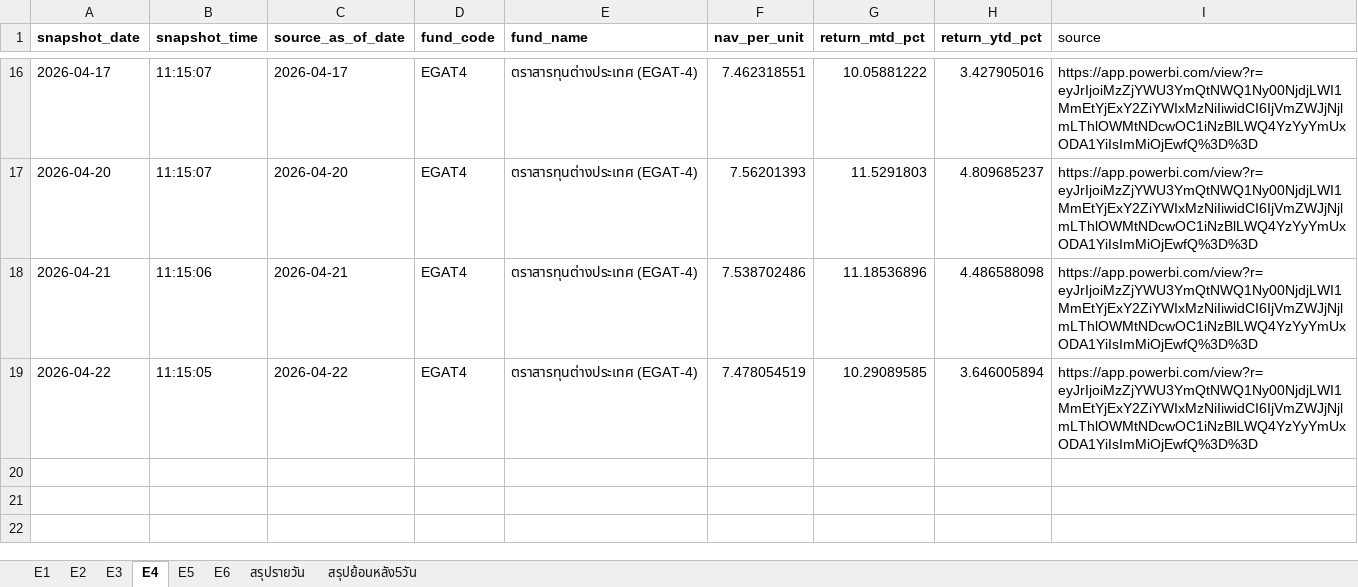
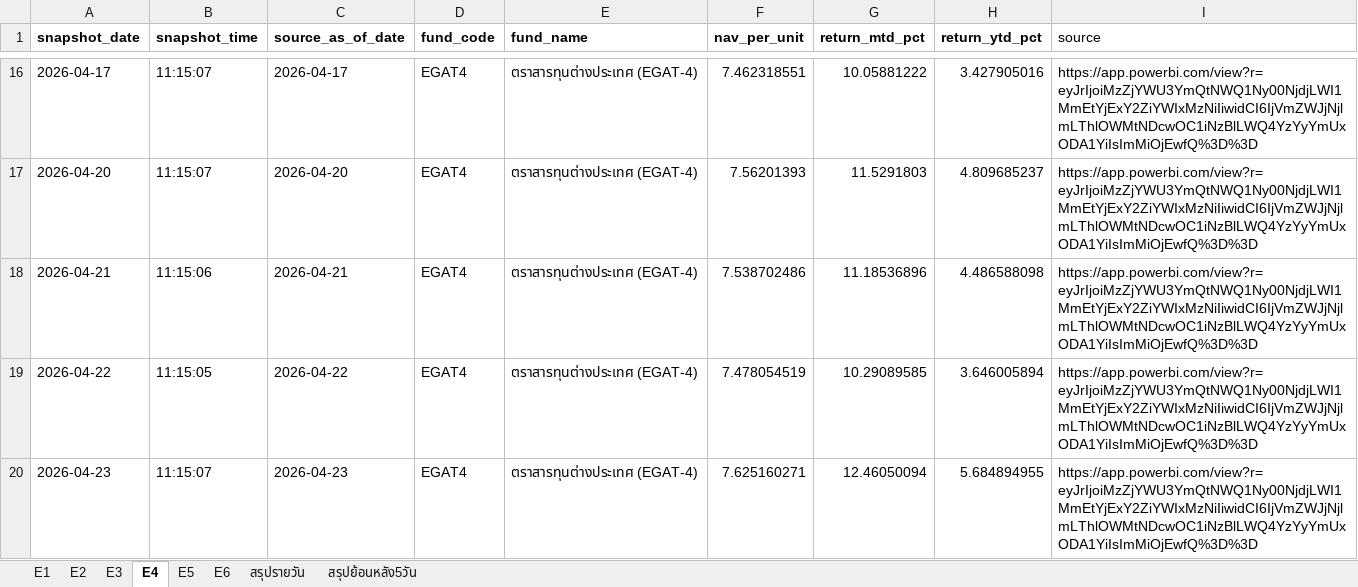
Before and after one commit to drnon/egat-retirement-page, an Excel workbook: EGAT Retirement.xlsx, sheet E4, drawn as a sheet; only a part is shown, gaps mark what is left out; values as stored, in another font and other column widths than the file's, no borders; the diff names each change by its address in the sheet, - before the commit and + after, or states it on an @@ line.

Commit message:
EGAT retirement pages update 2026-04-27T04:15:07Z

```diff
--- a/EGAT Retirement.xlsx (sheet E4)
+++ b/EGAT Retirement.xlsx (sheet E4)
+row 20: 2026-04-23 | 11:15:07 | 2026-04-23 | EGAT4 | ตราสารทุนต่างประเทศ (EGAT-4) | 7.625160271 | 12.46050094 | 5.684894955 | https://app.powerbi.com/view?r=eyJrIjoiMzZjYWU3YmQtNWQ1Ny00NjdjLWI1MmEtYjExY2ZiYWIxMzNiIiwidCI6IjVmZWJjNjlmLThlOWMtNDcwOC1iNzBlLWQ4YzYyYmUxODA1YiIsImMiOjEwfQ%3D%3D
```
Also changed, not shown: sheet สรุปย้อนหลัง5วัน, sheet สรุปรายวัน, sheet E2, sheet E1, sheet E6, sheet E5, 1 more sheet, 1 other file.
